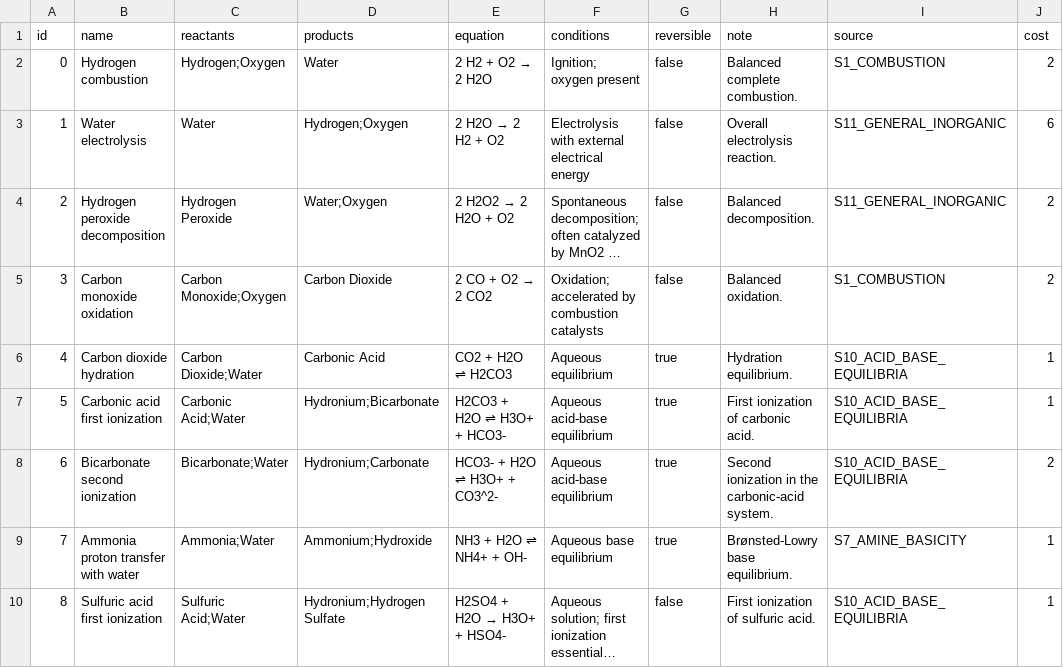
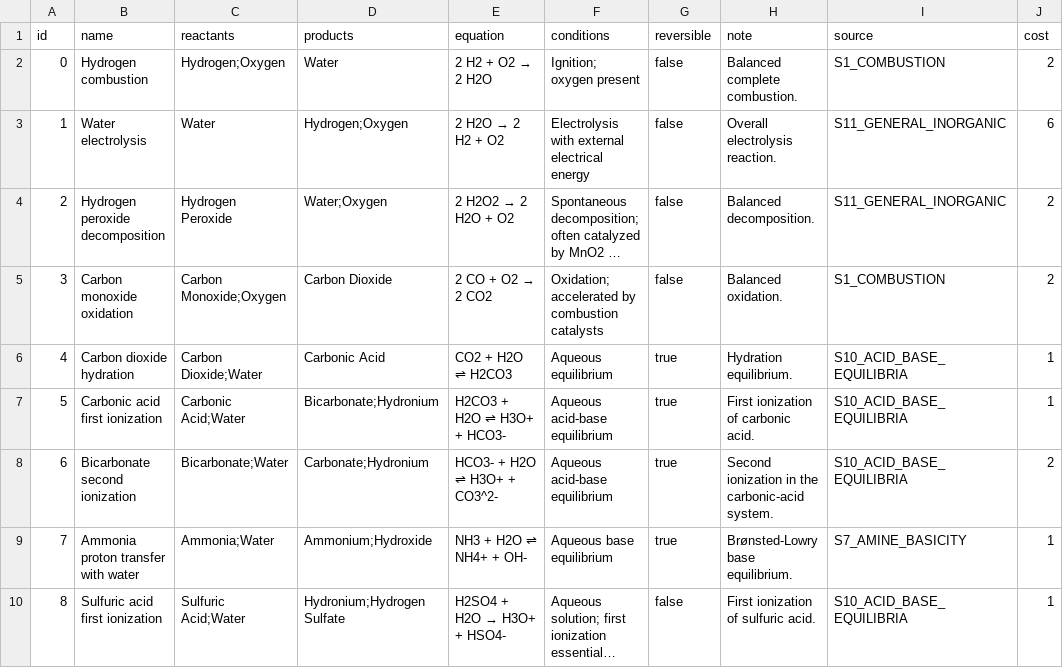
Before and after one commit to parthdongre/ChemPath, a CSV file: data/reactions.csv, drawn as a sheet; only a part is shown; long unchanged cells end in …; the diff covers the shown part only.

Commit message:
Fix reaction projection and adaptive replay bugs
Prevent co-reactants from creating false compound-graph shortcuts, designate primary reversible products, fix adaptive replay duration state/labels, and add browser-found regression coverage.

```diff
--- a/data/reactions.csv
+++ b/data/reactions.csv
@@ -6,4 +6,4 @@ id|name|reactants|products|equation|conditions|reversible|note|source|cost
 4|Carbon dioxide hydration|Carbon Dioxide;Water|Carbonic Acid|CO2 + H2O ⇌ H2CO3|Aqueous equilibrium|true|Hydration equilibrium.|S10_ACID_BASE_EQUILIBRIA|1
-5|Carbonic acid first ionization|Carbonic Acid;Water|Hydronium;Bicarbonate|H2CO3 + H2O ⇌ H3O+ + HCO3-|Aqueous acid-base equilibrium|true|First ionization of carbonic acid.|S10_ACID_BASE_EQUILIBRIA|1
-6|Bicarbonate second ionization|Bicarbonate;Water|Hydronium;Carbonate|HCO3- + H2O ⇌ H3O+ + CO3^2-|Aqueous acid-base equilibrium|true|Second ionization in the carbonic-acid system.|S10_ACID_BASE_EQUILIBRIA|2
+5|Carbonic acid first ionization|Carbonic Acid;Water|Bicarbonate;Hydronium|H2CO3 + H2O ⇌ H3O+ + HCO3-|Aqueous acid-base equilibrium|true|First ionization of carbonic acid.|S10_ACID_BASE_EQUILIBRIA|1
+6|Bicarbonate second ionization|Bicarbonate;Water|Carbonate;Hydronium|HCO3- + H2O ⇌ H3O+ + CO3^2-|Aqueous acid-base equilibrium|true|Second ionization in the carbonic-acid system.|S10_ACID_BASE_EQUILIBRIA|2
 7|Ammonia proton transfer with water|Ammonia;Water|Ammonium;Hydroxide|NH3 + H2O ⇌ NH4+ + OH-|Aqueous base equilibrium|true|Brønsted-Lowry base equilibrium.|S7_AMINE_BASICITY|1
```
Also changed, not shown: 43 edited cells elsewhere in this file, 5 other files.
